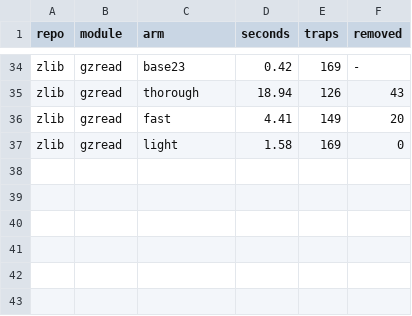
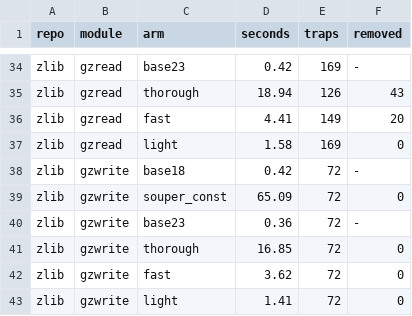
Before and after one commit to AmiraliE1380/ODeSSy, a CSV file: results/static/souper_static/modules.csv, drawn as a sheet; only a part is shown, gaps mark what is left out.

Commit message:
souper static: zlib/gzwrite

```diff
--- a/results/static/souper_static/modules.csv
+++ b/results/static/souper_static/modules.csv
@@ -37 +37,7 @@ zlib,gzread,fast,4.41,149,20
 zlib,gzread,light,1.58,169,0
+zlib,gzwrite,base18,0.42,72,-
+zlib,gzwrite,souper_const,65.09,72,0
+zlib,gzwrite,base23,0.36,72,-
+zlib,gzwrite,thorough,16.85,72,0
+zlib,gzwrite,fast,3.62,72,0
+zlib,gzwrite,light,1.41,72,0
```
